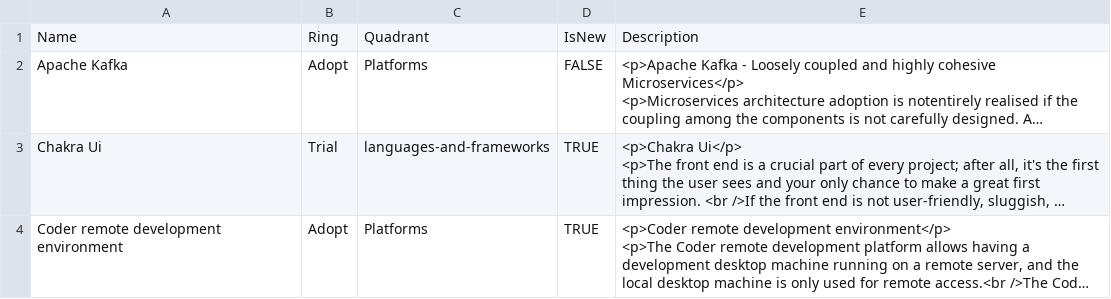
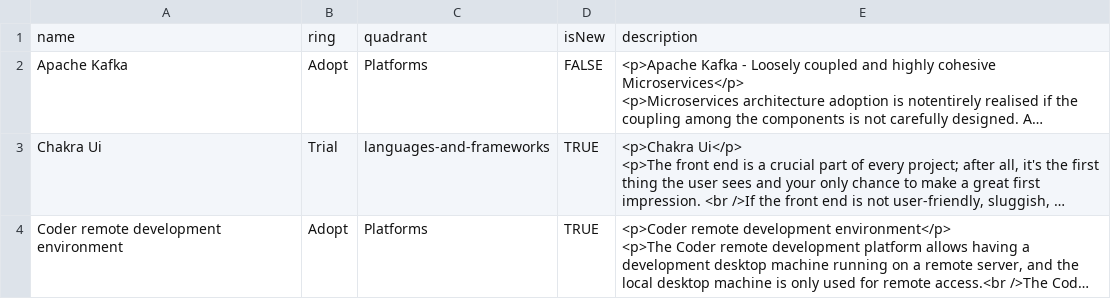
Before and after one commit to lakhwinderkumar/techradartest, a CSV file: Tech_Radar_Raw_Draft_v0_Rawdraft.csv, drawn as a sheet; only a part is shown; long unchanged cells end in …; removed rows and columns are numbered as before the commit, all else as after; the diff names each change by its address in the sheet, - before the commit and + after, or states it on an @@ line.

Commit message:
fixed headers

```diff
--- a/Tech_Radar_Raw_Draft_v0_Rawdraft.csv
+++ b/Tech_Radar_Raw_Draft_v0_Rawdraft.csv
-row 1: Name | Ring | Quadrant | IsNew | Description
+row 1: name | ring | quadrant | isNew | description
```
